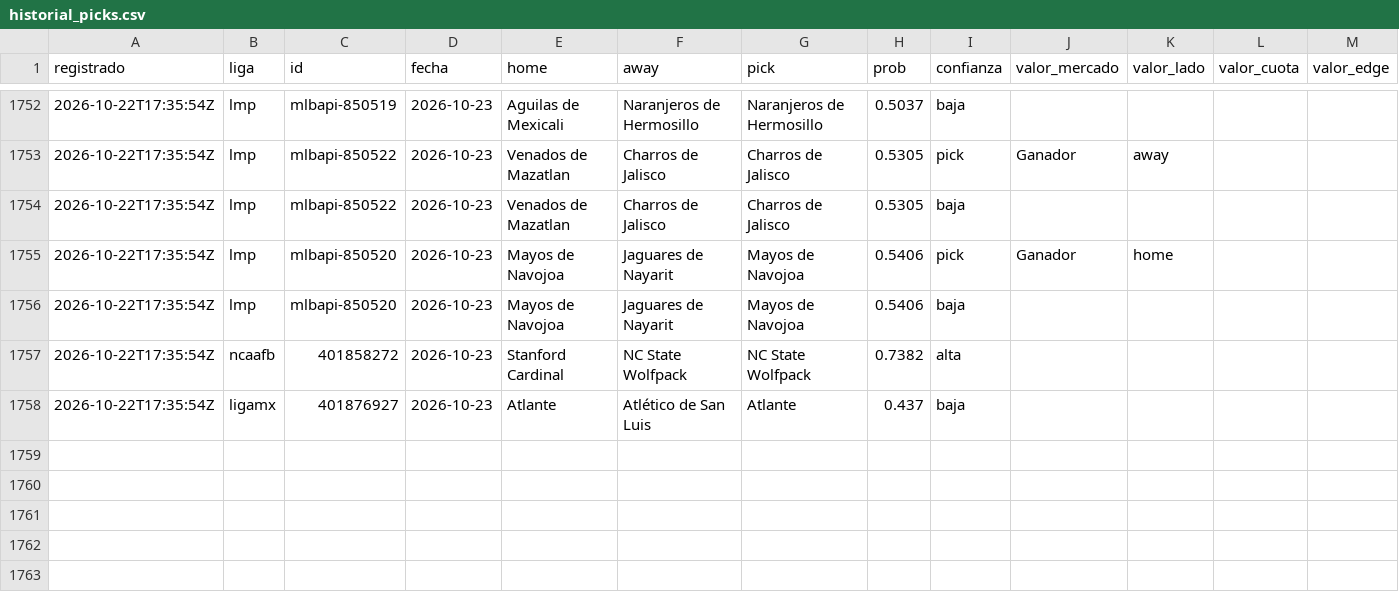
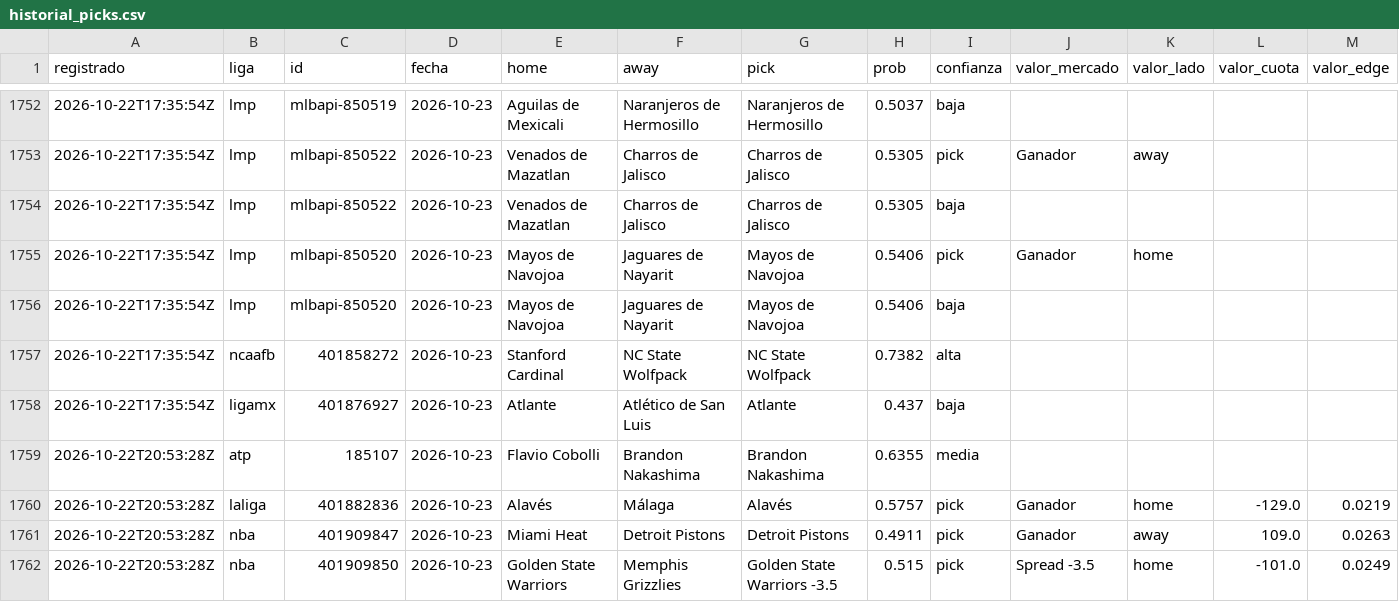
Before and after one commit to tenisman12/edgeline, a CSV file: salida/historial_picks.csv, drawn as a sheet; only a part is shown, gaps mark what is left out; rows hold the shown columns only; the diff names each change by its address in the sheet, - before the commit and + after, or states it on an @@ line.

Commit message:
cuotas 2026-10-22 20:57Z

```diff
--- a/salida/historial_picks.csv
+++ b/salida/historial_picks.csv
+row 1759: 2026-10-22T20:53:28Z | atp | 185107 | 2026-10-23 | Flavio Cobolli | Brandon Nakashima | Brandon Nakashima | 0.6355 | media
+row 1760: 2026-10-22T20:53:28Z | laliga | 401882836 | 2026-10-23 | Alavés | Málaga | Alavés | 0.5757 | pick | Ganador | home | -129.0 | 0.0219
+row 1761: 2026-10-22T20:53:28Z | nba | 401909847 | 2026-10-23 | Miami Heat | Detroit Pistons | Detroit Pistons | 0.4911 | pick | Ganador | away | 109.0 | 0.0263
+row 1762: 2026-10-22T20:53:28Z | nba | 401909850 | 2026-10-23 | Golden State Warriors | Memphis Grizzlies | Golden State Warriors -3.5 | 0.515 | pick | Spread -3.5 | home | -101.0 | 0.0249
```
Also changed, not shown: salida/espn_predictor_vivo.csv, salida/historial_calificado.csv, 49 other files.
